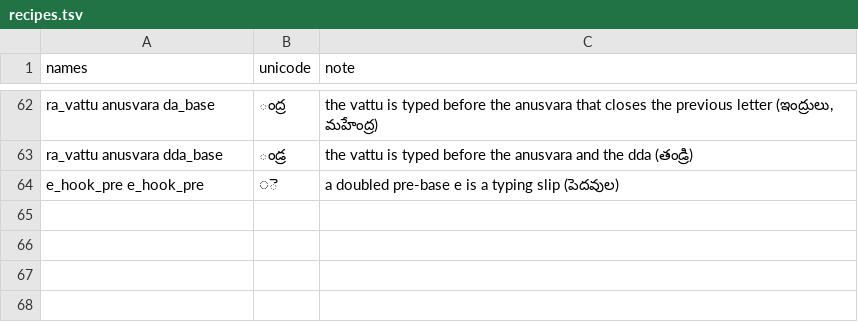
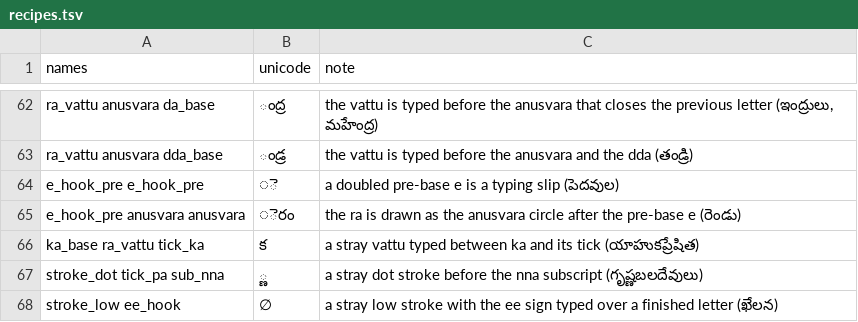
Before and after one commit to miriyald/te-recover-pdf, a TSV file: fonts/anu/shape-naming/recipes.tsv, drawn as a sheet; only a part is shown, gaps mark what is left out; the diff names each change by its address in the sheet, - before the commit and + after, or states it on an @@ line.

```diff
--- a/fonts/anu/shape-naming/recipes.tsv
+++ b/fonts/anu/shape-naming/recipes.tsv
+row 65: e_hook_pre anusvara anusvara | ◌ెరం | the ra is drawn as the anusvara circle after the pre-base e (రెండు)
+row 66: ka_base ra_vattu tick_ka | క | a stray vattu typed between ka and its tick (యాహుకప్రేషిత)
+row 67: stroke_dot tick_pa sub_nna | ్ణ | a stray dot stroke before the nna subscript (గృష్ణబలదేవులు)
+row 68: stroke_low ee_hook | ∅ | a stray low stroke with the ee sign typed over a finished letter (ఖేలన)
```
Also changed, not shown: fonts/anu/shape-naming/names.tsv, 3 other files.
